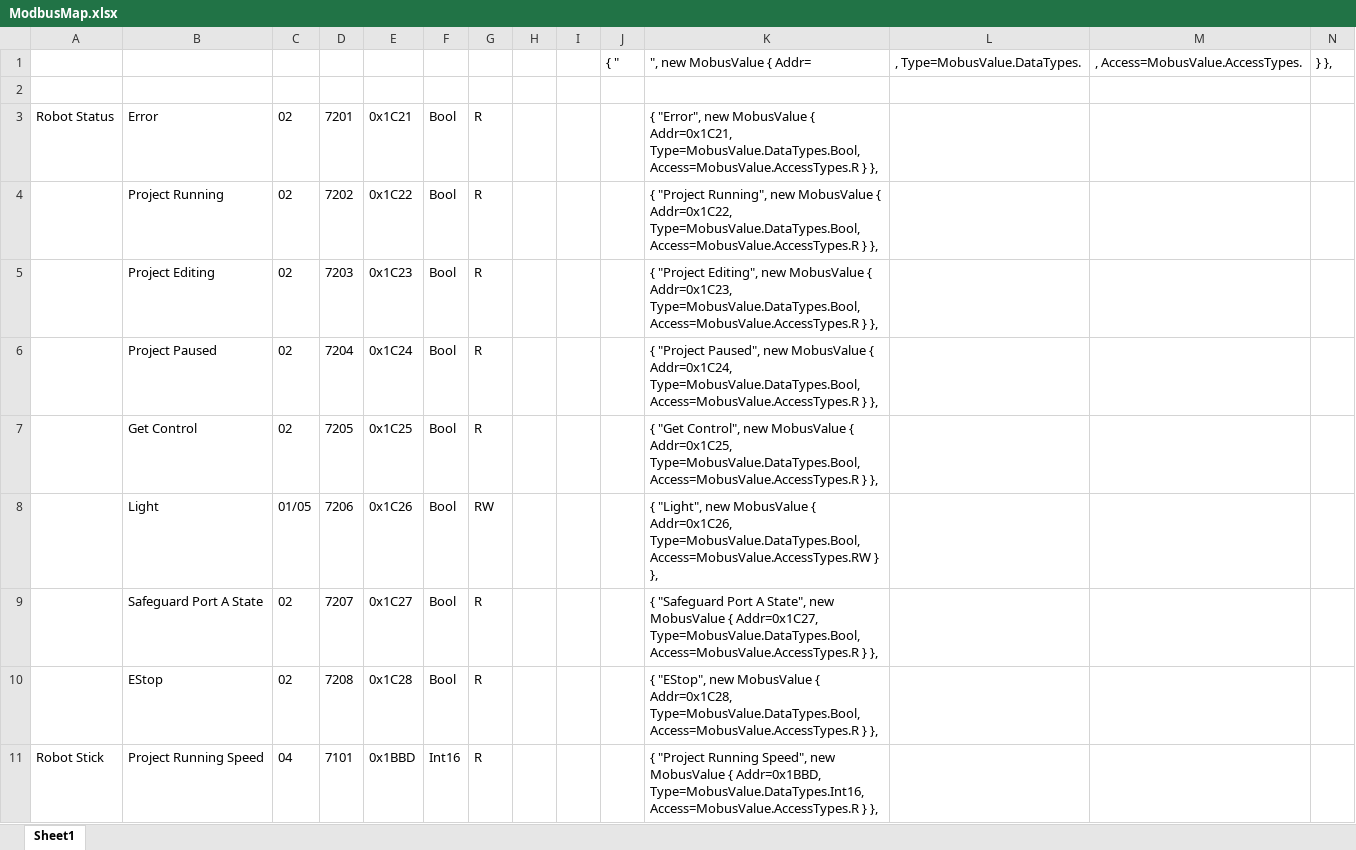
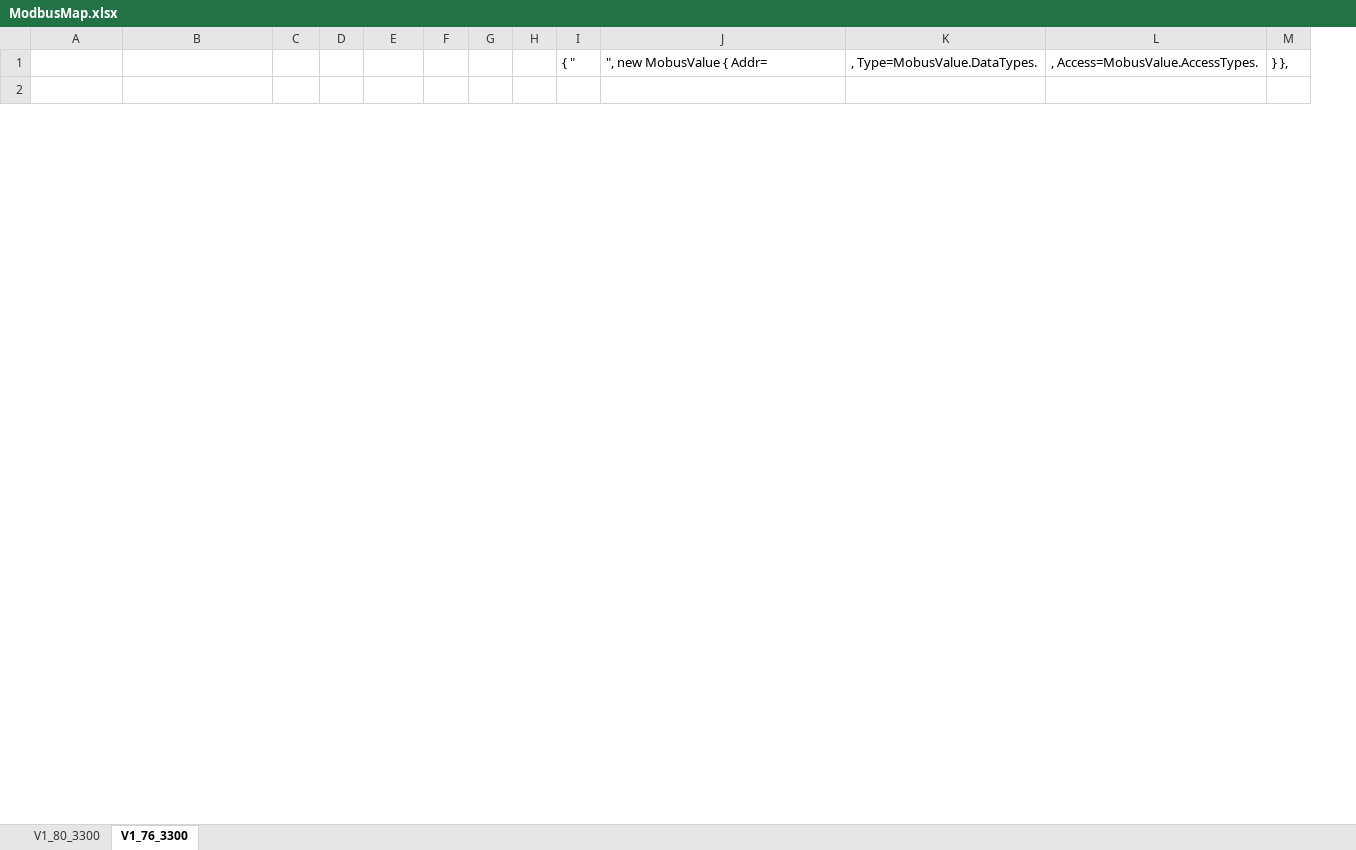
Before and after one commit to ZeroxCorbin/TM_Comms_WPF, an Excel workbook: ModbusMap.xlsx, sheet V1_76_3300, drawn as a sheet; only a part is shown; values as stored, in another font and other column widths than the file's, no borders; removed rows and columns are numbered as before the commit, all else as after; the diff covers the shown part only; the diff names each change by its address in the sheet, - before the commit and + after, or states it on an @@ line.

Commit message:
Added multi controller versions. Many changes.

```diff
--- a/ModbusMap.xlsx (sheet V1_76_3300)
+++ b/ModbusMap.xlsx (sheet V1_76_3300)
-sheet tab: Sheet1
+sheet tab: V1_76_3300
+sheet tab: V1_80_3300
-column H, empty
-row 3: Robot Status | Error | 02 | 7201 | 0x1C21 | Bool | R |  |  |  | { "Error", new MobusValue { Addr=0x1C21, Type=MobusValue.DataTypes.Bool, Access=MobusValue.AccessTypes.R } },
-row 4:  | Project Running | 02 | 7202 | 0x1C22 | Bool | R |  |  |  | { "Project Running", new MobusValue { Addr=0x1C22, Type=MobusValue.DataTypes.Bool, Access=MobusValue.AccessTypes.R } },
-row 5:  | Project Editing | 02 | 7203 | 0x1C23 | Bool | R |  |  |  | { "Project Editing", new MobusValue { Addr=0x1C23, Type=MobusValue.DataTypes.Bool, Access=MobusValue.AccessTypes.R } },
-row 6:  | Project Paused | 02 | 7204 | 0x1C24 | Bool | R |  |  |  | { "Project Paused", new MobusValue { Addr=0x1C24, Type=MobusValue.DataTypes.Bool, Access=MobusValue.AccessTypes.R } },
-row 7:  | Get Control | 02 | 7205 | 0x1C25 | Bool | R |  |  |  | { "Get Control", new MobusValue { Addr=0x1C25, Type=MobusValue.DataTypes.Bool, Access=MobusValue.AccessTypes.R } },
-row 8:  | Light | 01/05 | 7206 | 0x1C26 | Bool | RW |  |  |  | { "Light", new MobusValue { Addr=0x1C26, Type=MobusValue.DataTypes.Bool, Access=MobusValue.AccessTypes.RW } },
-row 9:  | Safeguard Port A State | 02 | 7207 | 0x1C27 | Bool | R |  |  |  | { "Safeguard Port A State", new MobusValue { Addr=0x1C27, Type=MobusValue.DataTypes.Bool, Access=MobusValue.AccessTypes.R } },
-row 10:  | EStop | 02 | 7208 | 0x1C28 | Bool | R |  |  |  | { "EStop", new MobusValue { Addr=0x1C28, Type=MobusValue.DataTypes.Bool, Access=MobusValue.AccessTypes.R } },
-row 11: Robot Stick | Project Running Speed | 04 | 7101 | 0x1BBD | Int16 | R |  |  |  | { "Project Running Speed", new MobusValue { Addr=0x1BBD, Type=MobusValue.DataTypes.Int16, Access=MobusValue.AccessTypes.R } },
```
Also changed, not shown: 87 added rows, 78 removed rows, 5 moved rows, 70 edited cells and cell formats elsewhere in this sheet, formulas that keep their value, 15 other files.
